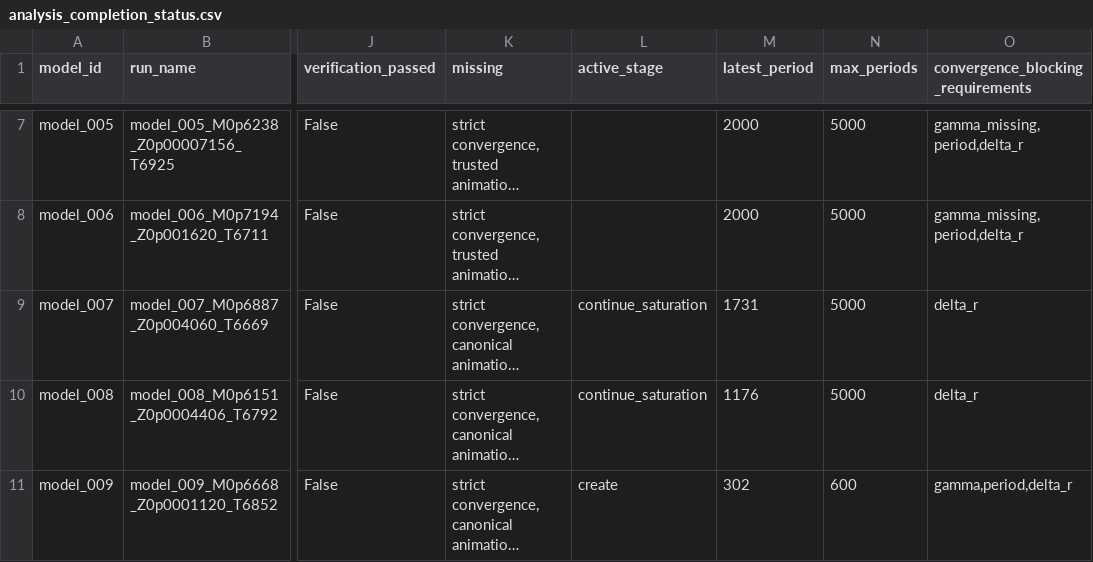
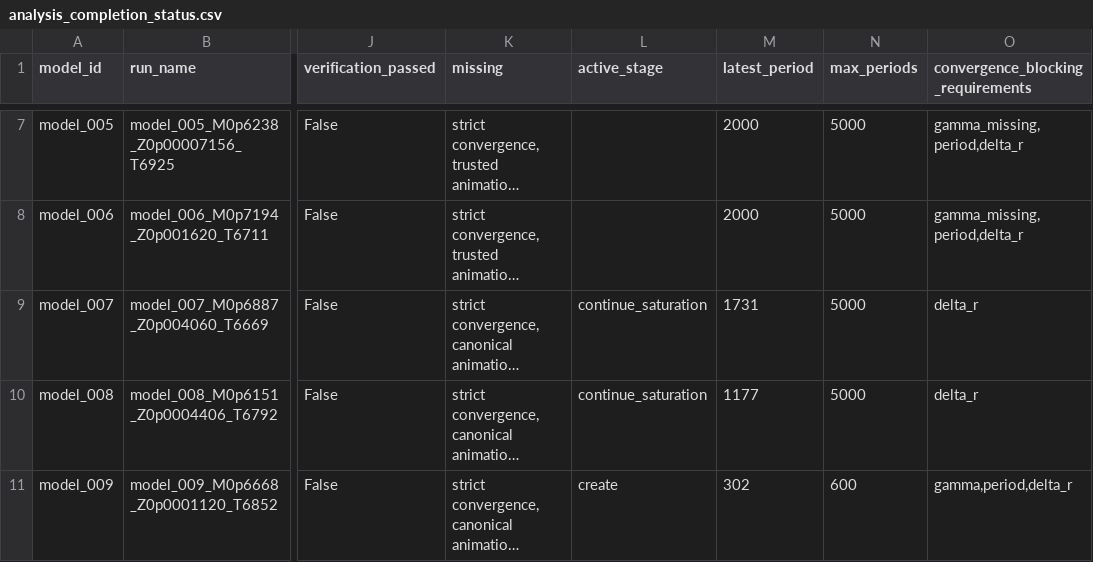
Before and after one commit to earlbellinger/kappa, a CSV file: site/metadata/analysis_completion_status.csv, drawn as a sheet; only a part is shown, gaps mark what is left out; long unchanged cells end in …; the diff names each change by its address in the sheet, - before the commit and + after, or states it on an @@ line.

Commit message:
Refresh Kappa batch status

```diff
--- a/site/metadata/analysis_completion_status.csv
+++ b/site/metadata/analysis_completion_status.csv
-M10 (latest_period): 1176
+M10 (latest_period): 1177
```
Also changed, not shown: site/metadata/fourier_inventory.csv, 5 other files.
